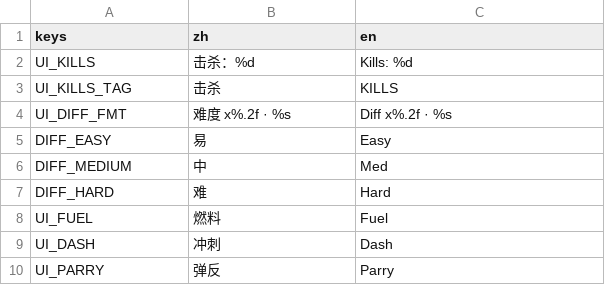
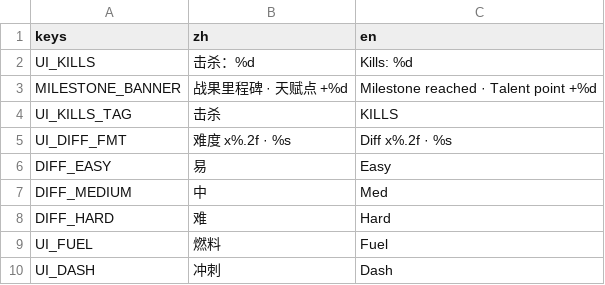
Before and after one commit to NeverToEver/InfiAir, a CSV file: data/translations.csv, drawn as a sheet; only a part is shown; the shorter side is filled out with more unchanged rows; the diff names each change by its address in the sheet, - before the commit and + after, or states it on an @@ line.

```diff
--- a/data/translations.csv
+++ b/data/translations.csv
+row 3: MILESTONE_BANNER | 战果里程碑 · 天赋点 +%d | Milestone reached · Talent point +%d
```
Also changed, not shown: 6 other files.
